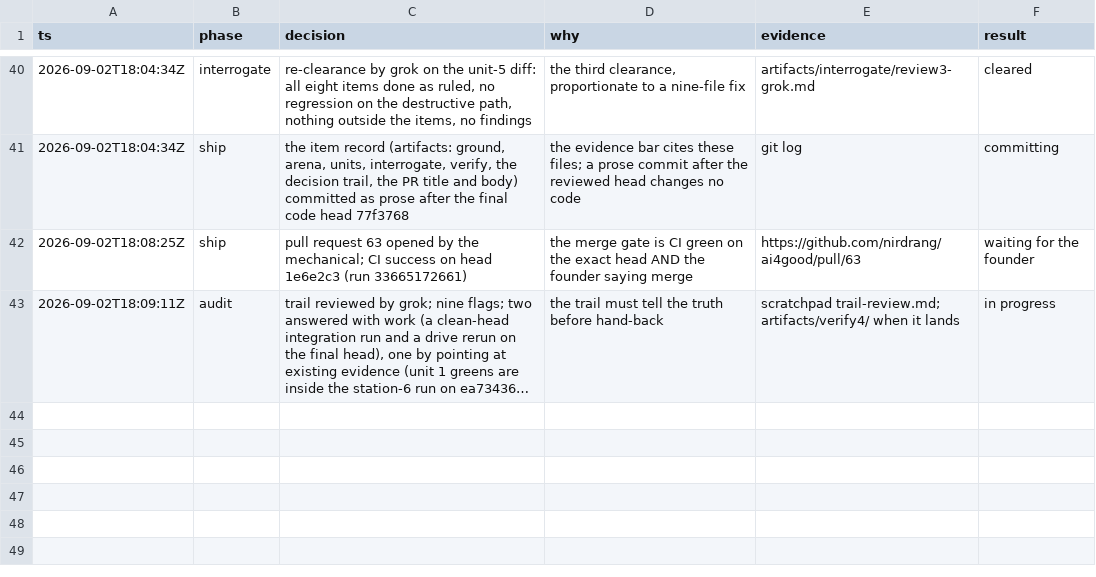
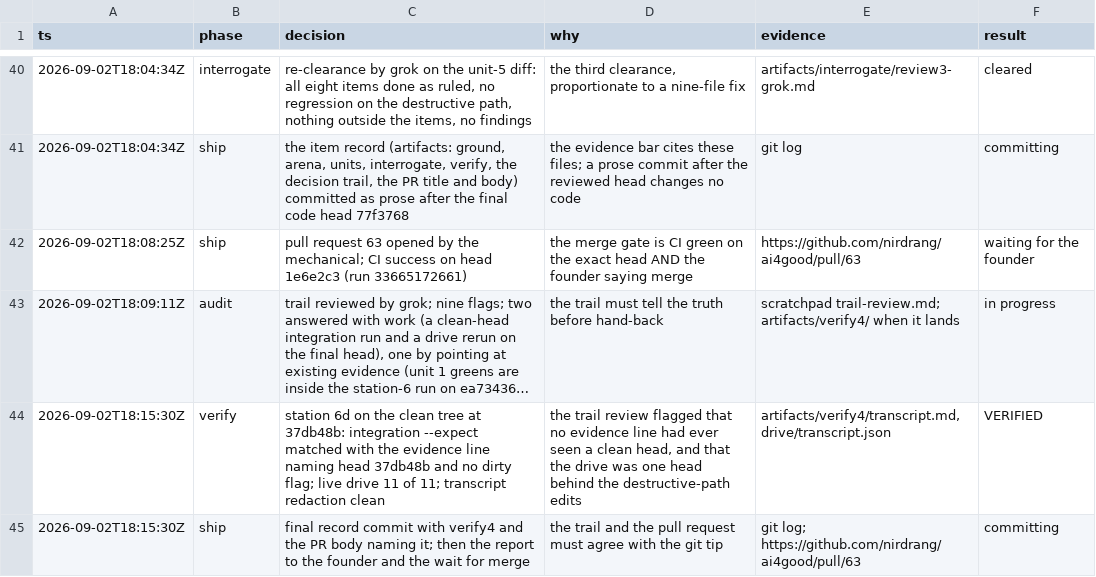
Before and after one commit to nirdrang/ai4good, a TSV file: loop/items/AI4DEV-86/artifacts/decisions.tsv, drawn as a sheet; only a part is shown, gaps mark what is left out; long unchanged cells end in …; the diff names each change by its address in the sheet, - before the commit and + after, or states it on an @@ line.

```diff
--- a/loop/items/AI4DEV-86/artifacts/decisions.tsv
+++ b/loop/items/AI4DEV-86/artifacts/decisions.tsv
+row 44: 2026-09-02T18:15:30Z | verify | station 6d on the clean tree at 37db48b: integration --expect matched with the evidence line naming head 37db48b and no dirty flag; live drive 11 of 11; transcript redaction clean | the trail review flagged that no evidence line had ever seen a clean head, and that the drive was one head behind the destructive-path edits | artifacts/verify4/transcript.md, drive/transcript.json | VERIFIED
+row 45: 2026-09-02T18:15:30Z | ship | final record commit with verify4 and the PR body naming it; then the report to the founder and the wait for merge | the trail and the pull request must agree with the git tip | git log; https://github.com/nirdrang/ai4good/pull/63 | committing
```
Also changed, not shown: 3 other files.
